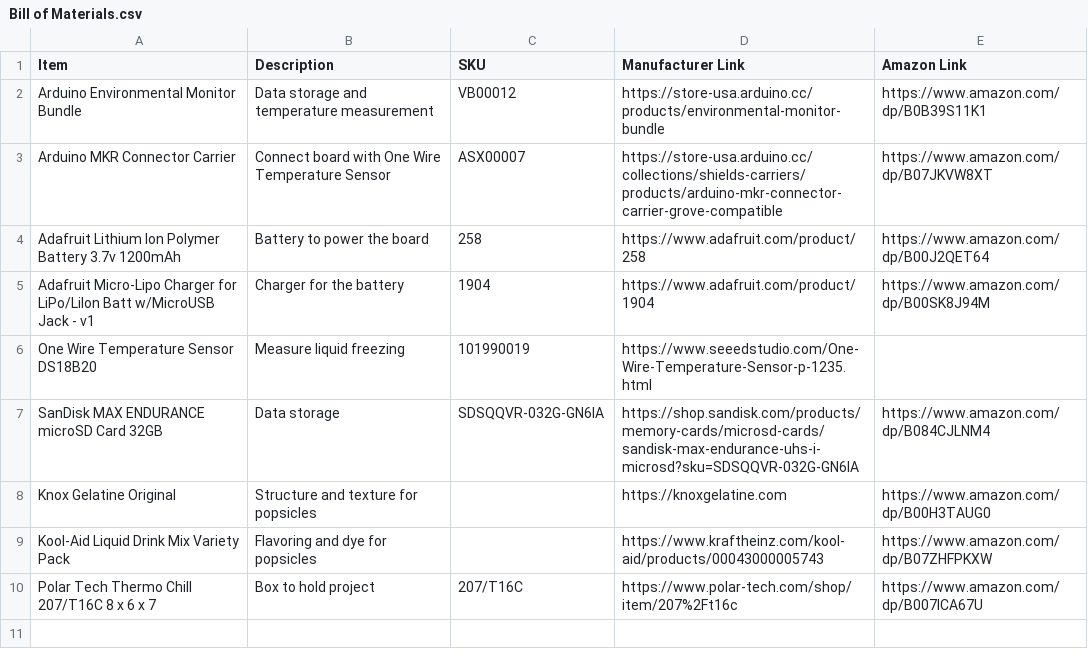
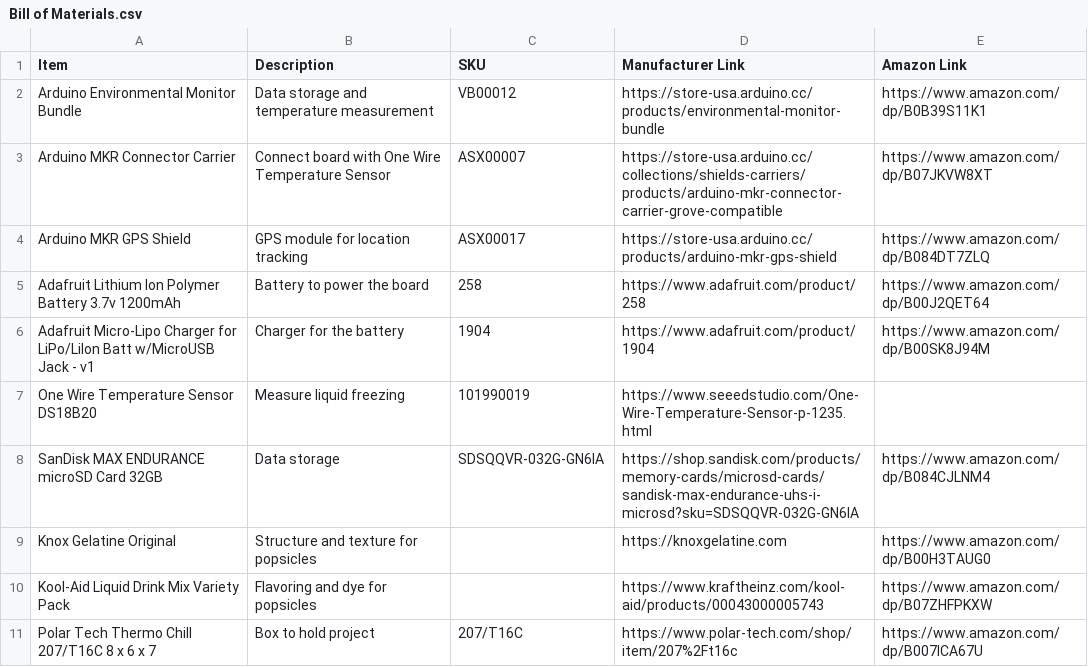
Before and after one commit to RyanLua/slushosphere, a CSV file: Bill of Materials.csv, drawn as a sheet.

Commit message:
Add GPS to list of materials
Signed-off-by: Ryan Luu <ryan.luu@ryanluu.dev>

```diff
--- a/Bill of Materials.csv
+++ b/Bill of Materials.csv
@@ -3,2 +3,3 @@ Arduino Environmental Monitor Bundle,Data storage and temperature measurement,VB
 Arduino MKR Connector Carrier,Connect board with One Wire Temperature Sensor,ASX00007,https://store-usa.arduino.cc/collections/shields-carriers/products/arduino-mkr-connector-carrier-grove-compatible,https://www.amazon.com/dp/B07JKVW8XT
+Arduino MKR GPS Shield,GPS module for location tracking,ASX00017,https://store-usa.arduino.cc/products/arduino-mkr-gps-shield,https://www.amazon.com/dp/B084DT7ZLQ
 Adafruit Lithium Ion Polymer Battery 3.7v 1200mAh,Battery to power the board,258,https://www.adafruit.com/product/258,https://www.amazon.com/dp/B00J2QET64
```
Also changed, not shown: 1 other file.
